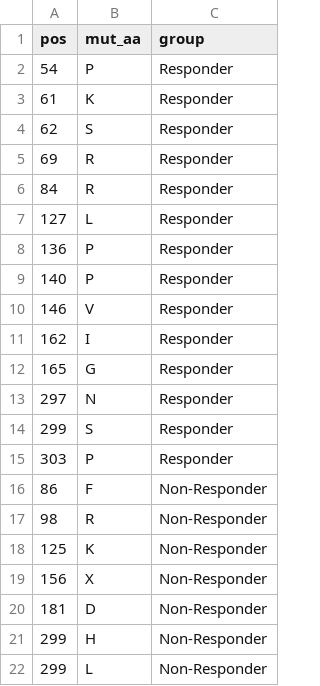
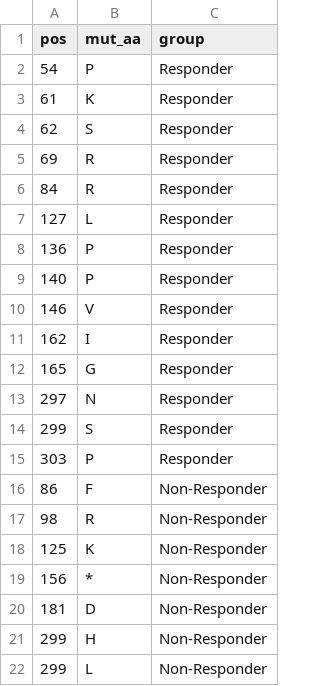
Before and after one commit to octantbio/mc4r-dms, a TSV file: data/annotations/MC4R-fig4-variants.tsv, drawn as a sheet.

Commit message:
fig4 variant barplots

```diff
--- a/data/annotations/MC4R-fig4-variants.tsv
+++ b/data/annotations/MC4R-fig4-variants.tsv
@@ -18,3 +18,3 @@ pos	mut_aa	group
 125	K	Non-Responder
-156	X	Non-Responder
+156	*	Non-Responder
 181	D	Non-Responder
```
Also changed, not shown: 17 other files.
